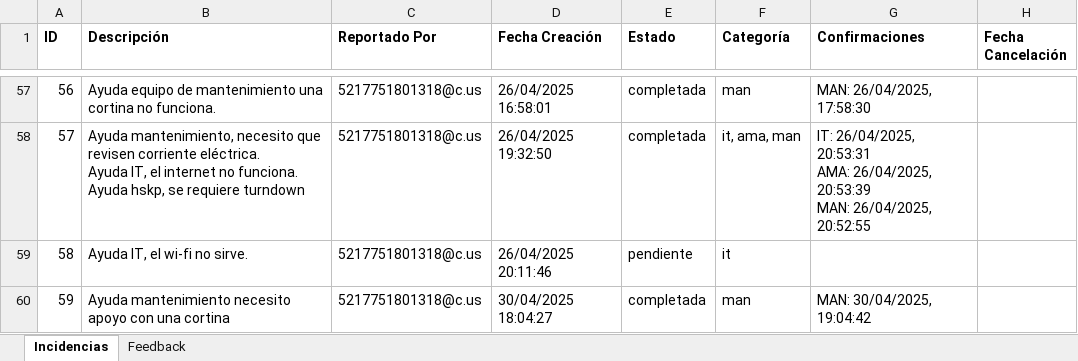
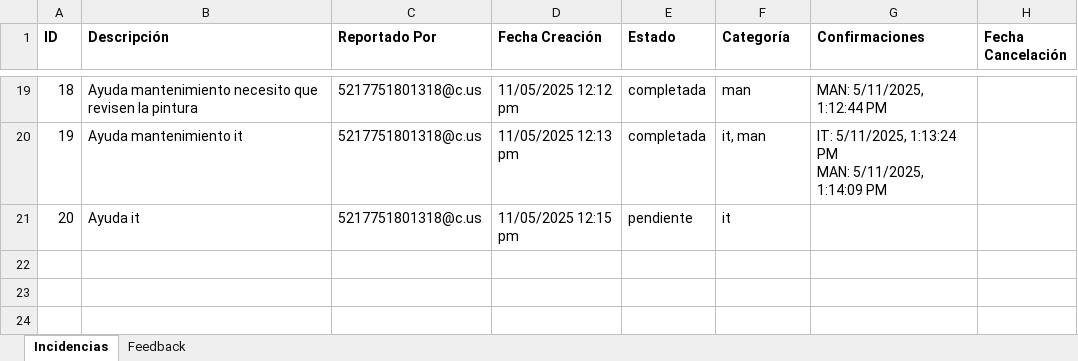
Before and after one commit to GUSTAVOPERALTA2/vicebotProd, an Excel workbook: proyecto/data/incidencias_export.xlsx, sheet Incidencias, drawn as a sheet; only a part is shown, gaps mark what is left out; values as stored, in another font and other column widths than the file's, no borders; removed rows and columns are numbered as before the commit, all else as after; ↵ is a line break in a cell; the diff covers the shown part only; the diff names each change by its address in the sheet, - before the commit and + after, or states it on an @@ line.

Commit message:
incidencias.db

```diff
--- a/proyecto/data/incidencias_export.xlsx (sheet Incidencias)
+++ b/proyecto/data/incidencias_export.xlsx (sheet Incidencias)
@@ column A (ID) renumbered between rows 11 and 21 @@
-B19 (Descripción): Ayuda equipo de mantenimiento una cortina no funciona.
+B19 (Descripción): Ayuda mantenimiento necesito que revisen la pintura
-D19 (Fecha Creación): 26/04/2025 16:58:01
+D19 (Fecha Creación): 11/05/2025 12:12 pm
-G19 (Confirmaciones): MAN: 26/04/2025, 17:58:30
+G19 (Confirmaciones): MAN: 5/11/2025, 1:12:44 PM
-B20 (Descripción): Ayuda mantenimiento, necesito que revisen corriente eléctrica. ↵ Ayuda IT, el internet no funciona. ↵ Ayuda hskp, se requiere turndown
+B20 (Descripción): Ayuda mantenimiento it
-D20 (Fecha Creación): 26/04/2025 19:32:50
+D20 (Fecha Creación): 11/05/2025 12:13 pm
-F20 (Categoría): it, ama, man
+F20 (Categoría): it, man
-G20 (Confirmaciones): IT: 26/04/2025, 20:53:31 ↵ AMA: 26/04/2025, 20:53:39 ↵ MAN: 26/04/2025, 20:52:55
+G20 (Confirmaciones): IT: 5/11/2025, 1:13:24 PM ↵ MAN: 5/11/2025, 1:14:09 PM
-B21 (Descripción): Ayuda IT, el wi-fi no sirve.
+B21 (Descripción): Ayuda it
-D21 (Fecha Creación): 26/04/2025 20:11:46
+D21 (Fecha Creación): 11/05/2025 12:15 pm
-row 60: 59 | Ayuda mantenimiento necesito apoyo con una cortina | 5217751801318@c.us | 30/04/2025 18:04:27 | completada | man | MAN: 30/04/2025, 19:04:42
```
Also changed, not shown: 8 added rows, 46 removed rows and 21 edited cells elsewhere in this sheet, sheet Feedback, 2 other files.
